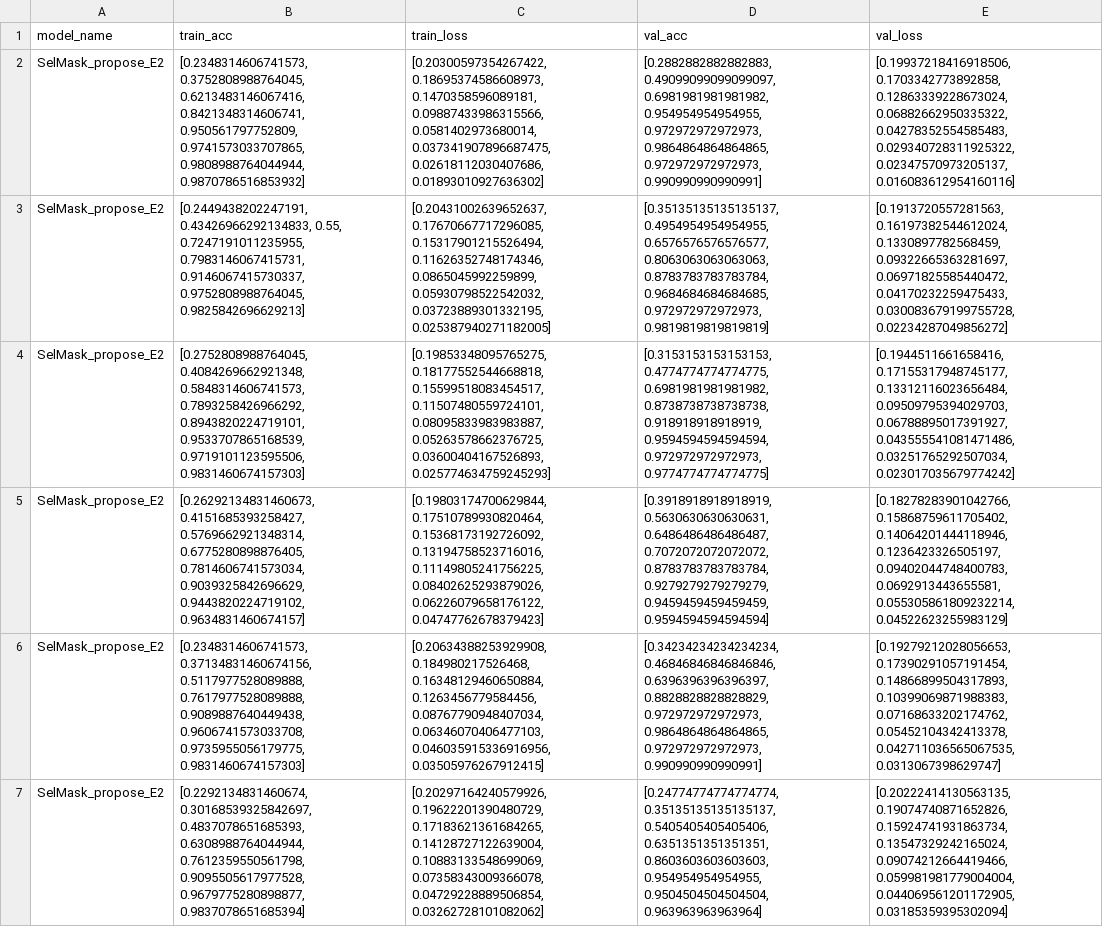
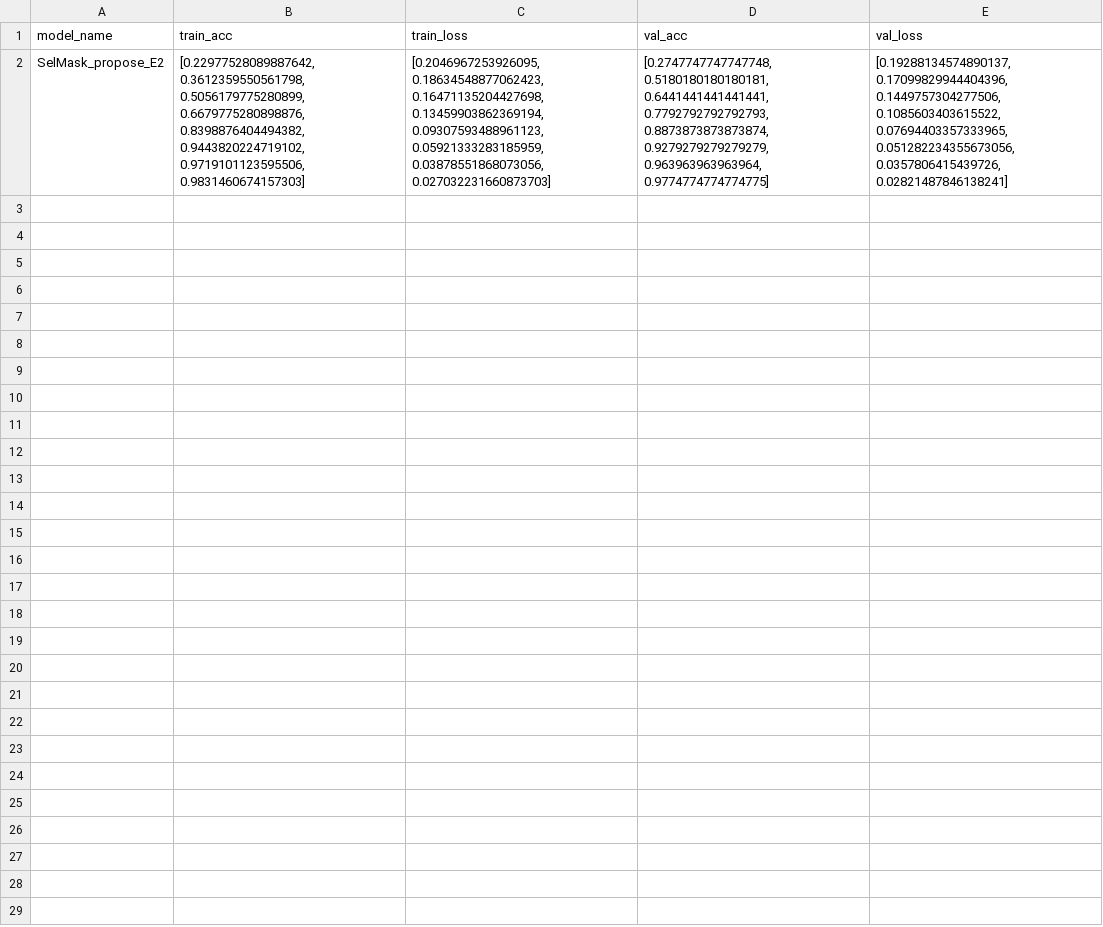
Before and after one commit to PSrope/BERT_Practice, a CSV file: 實做/論文/selective_masking_ver2/fine_tune_record_selMask_epoch.csv, drawn as a sheet; removed rows and columns are numbered as before the commit, all else as after; the diff names each change by its address in the sheet, - before the commit and + after, or states it on an @@ line.

```diff
--- a/實做/論文/selective_masking_ver2/fine_tune_record_selMask_epoch.csv
+++ b/實做/論文/selective_masking_ver2/fine_tune_record_selMask_epoch.csv
-row 2: SelMask_propose_E2 | [0.2348314606741573, 0.3752808988764045, 0.6213483146067416, 0.8421348314606741, 0.950561797752809, 0.9741573033707865, 0.9808988764044944, 0.9870786516853932] | [0.20300597354267422, 0.18695374586608973, 0.1470358596089181, 0.09887433986315566, 0.0581402973680014, 0.037341907896687475, 0.02618112030407686, 0.01893010927636302] | [0.2882882882882883, 0.49099099099099097, 0.6981981981981982, 0.954954954954955, 0.972972972972973, 0.9864864864864865, 0.972972972972973, 0.990990990990991] | [0.19937218416918506, 0.1703342773892858, 0.12863339228673024, 0.06882662950335322, 0.04278352554585483, 0.029340728311925322, 0.02347570973205137, 0.016083612954160116]
-row 3: SelMask_propose_E2 | [0.2449438202247191, 0.43426966292134833, 0.55, 0.7247191011235955, 0.7983146067415731, 0.9146067415730337, 0.9752808988764045, 0.9825842696629213] | [0.20431002639652637, 0.17670667717296085, 0.15317901215526494, 0.11626352748174346, 0.0865045992259899, 0.05930798522542032, 0.03723889301332195, 0.025387940271182005] | [0.35135135135135137, 0.4954954954954955, 0.6576576576576577, 0.8063063063063063, 0.8783783783783784, 0.9684684684684685, 0.972972972972973, 0.9819819819819819] | [0.1913720557281563, 0.16197382544612024, 0.1330897782568459, 0.09322665363281697, 0.06971825585440472, 0.04170232259475433, 0.030083679199755728, 0.02234287049856272]
-row 4: SelMask_propose_E2 | [0.2752808988764045, 0.4084269662921348, 0.5848314606741573, 0.7893258426966292, 0.8943820224719101, 0.9533707865168539, 0.9719101123595506, 0.9831460674157303] | [0.19853348095765275, 0.18177552544668818, 0.15599518083454517, 0.11507480559724101, 0.08095833983983887, 0.05263578662376725, 0.03600404167526893, 0.025774634759245293] | [0.3153153153153153, 0.4774774774774775, 0.6981981981981982, 0.8738738738738738, 0.918918918918919, 0.9594594594594594, 0.972972972972973, 0.9774774774774775] | [0.1944511661658416, 0.17155317948745177, 0.13312116023656484, 0.09509795394029703, 0.06788895017391927, 0.043555541081471486, 0.03251765292507034, 0.023017035679774242]
-B2 (train_acc): [0.26292134831460673, 0.4151685393258427, 0.5769662921348314, 0.6775280898876405, 0.7814606741573034, 0.9039325842696629, 0.9443820224719102, 0.9634831460674157]
+B2 (train_acc): [0.22977528089887642, 0.3612359550561798, 0.5056179775280899, 0.6679775280898876, 0.8398876404494382, 0.9443820224719102, 0.9719101123595506, 0.9831460674157303]
-C2 (train_loss): [0.19803174700629844, 0.17510789930820464, 0.15368173192726092, 0.13194758523716016, 0.11149805241756225, 0.08402625293879026, 0.06226079658176122, 0.04747762678379423]
+C2 (train_loss): [0.2046967253926095, 0.18634548877062423, 0.16471135204427698, 0.13459903862369194, 0.09307593488961123, 0.05921333283185959, 0.03878551868073056, 0.027032231660873703]
-D2 (val_acc): [0.3918918918918919, 0.5630630630630631, 0.6486486486486487, 0.7072072072072072, 0.8783783783783784, 0.9279279279279279, 0.9459459459459459, 0.9594594594594594]
+D2 (val_acc): [0.2747747747747748, 0.5180180180180181, 0.6441441441441441, 0.7792792792792793, 0.8873873873873874, 0.9279279279279279, 0.963963963963964, 0.9774774774774775]
-E2 (val_loss): [0.18278283901042766, 0.15868759611705402, 0.14064201444118946, 0.1236423326505197, 0.09402044748400783, 0.0692913443655581, 0.055305861809232214, 0.04522623255983129]
+E2 (val_loss): [0.19288134574890137, 0.17099829944404396, 0.1449757304277506, 0.1085603403615522, 0.07694403357333965, 0.051282234355673056, 0.0357806415439726, 0.02821487846138241]
-row 6: SelMask_propose_E2 | [0.2348314606741573, 0.37134831460674156, 0.5117977528089888, 0.7617977528089888, 0.9089887640449438, 0.9606741573033708, 0.9735955056179775, 0.9831460674157303] | [0.20634388253929908, 0.184980217526468, 0.16348129460650884, 0.1263456779584456, 0.08767790948407034, 0.06346070406477103, 0.046035915336916956, 0.03505976267912415] | [0.34234234234234234, 0.46846846846846846, 0.6396396396396397, 0.8828828828828829, 0.972972972972973, 0.9864864864864865, 0.972972972972973, 0.990990990990991] | [0.19279212028056653, 0.17390291057191454, 0.14866899504317893, 0.10399069871988383, 0.07168633202174762, 0.05452104342413378, 0.042711036565067535, 0.0313067398629747]
-row 7: SelMask_propose_E2 | [0.2292134831460674, 0.30168539325842697, 0.4837078651685393, 0.6308988764044944, 0.7612359550561798, 0.9095505617977528, 0.9679775280898877, 0.9837078651685394] | [0.20297164240579926, 0.19622201390480729, 0.17183621361684265, 0.14128727122639004, 0.10883133548699069, 0.07358343009366078, 0.04729228889506854, 0.03262728101082062] | [0.24774774774774774, 0.35135135135135137, 0.5405405405405406, 0.6351351351351351, 0.8603603603603603, 0.954954954954955, 0.9504504504504504, 0.963963963963964] | [0.20222414130563135, 0.19074740871652826, 0.15924741931863734, 0.13547329242165024, 0.09074212664419466, 0.059981981779004004, 0.044069561201172905, 0.03185359395302094]
```
Also changed, not shown: 實做/論文/selective_masking_ver2/important_words.csv, 實做/論文/selective_masking_ver2/record_maskPos.csv, 5 other files.
